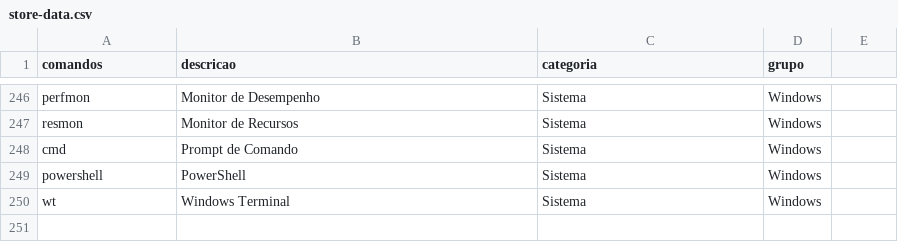
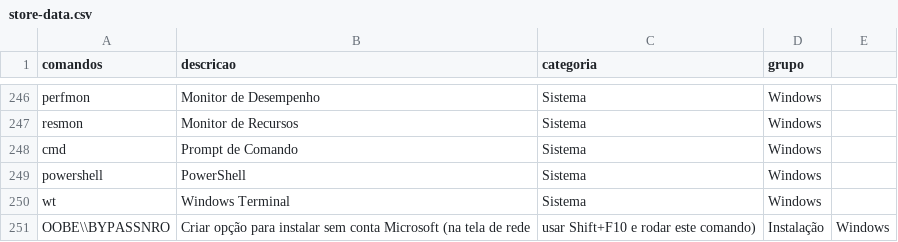
Before and after one commit to ConradoAlmeida/cheatsheets, a CSV file: _data/store-data.csv, drawn as a sheet; only a part is shown, gaps mark what is left out.

Commit message:
adicionado comando para instalar win sem conta online

```diff
--- a/_data/store-data.csv
+++ b/_data/store-data.csv
@@ -250 +250,2 @@ powershell,PowerShell,Sistema,Windows
 wt,Windows Terminal,Sistema,Windows
+OOBE\\BYPASSNRO,Criar opção para instalar sem conta Microsoft (na tela de rede, usar Shift+F10 e rodar este comando),Instalação,Windows
```
